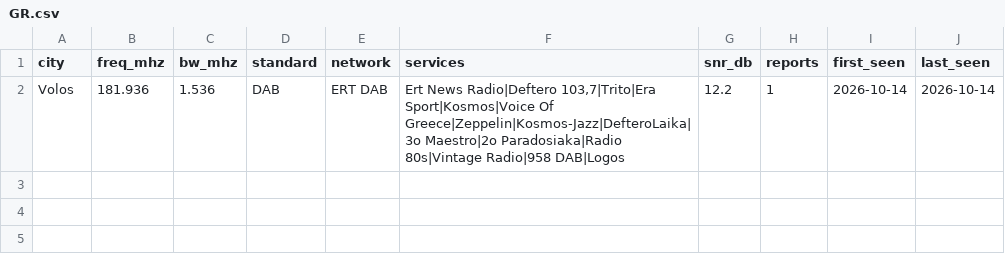
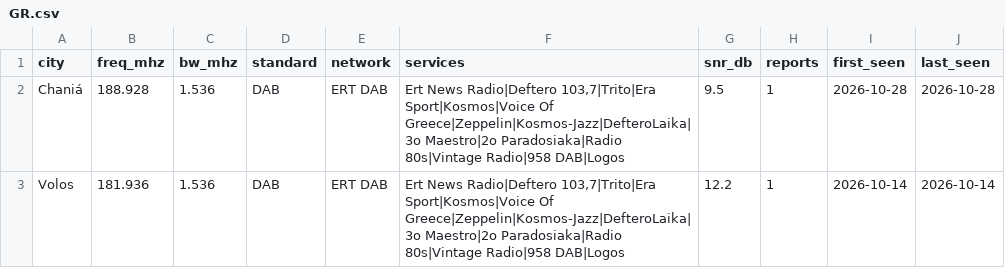
Before and after one commit to adswill/OnAir-channels, a CSV file: dab/GR.csv, drawn as a sheet; the diff names each change by its address in the sheet, - before the commit and + after, or states it on an @@ line.

```diff
--- a/dab/GR.csv
+++ b/dab/GR.csv
+row 2: Chaniá | 188.928 | 1.536 | DAB | ERT DAB | Ert News Radio|Deftero 103,7|Trito|Era Sport|Kosmos|Voice Of Greece|Zeppelin|Kosmos-Jazz|DefteroLaika|3o Maestro|2o Paradosiaka|Radio 80s|Vintage Radio|958 DAB|Logos | 9.5 | 1 | 2026-10-28 | 2026-10-28
```
